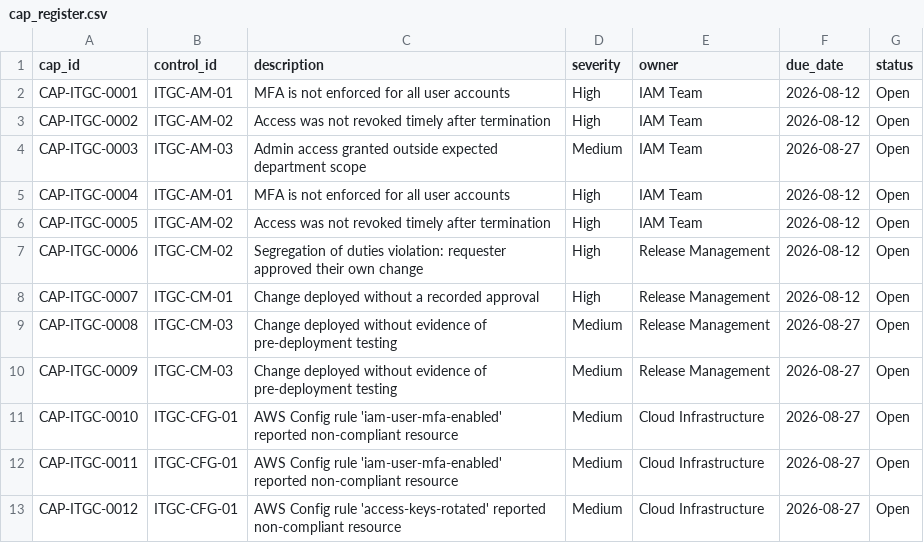
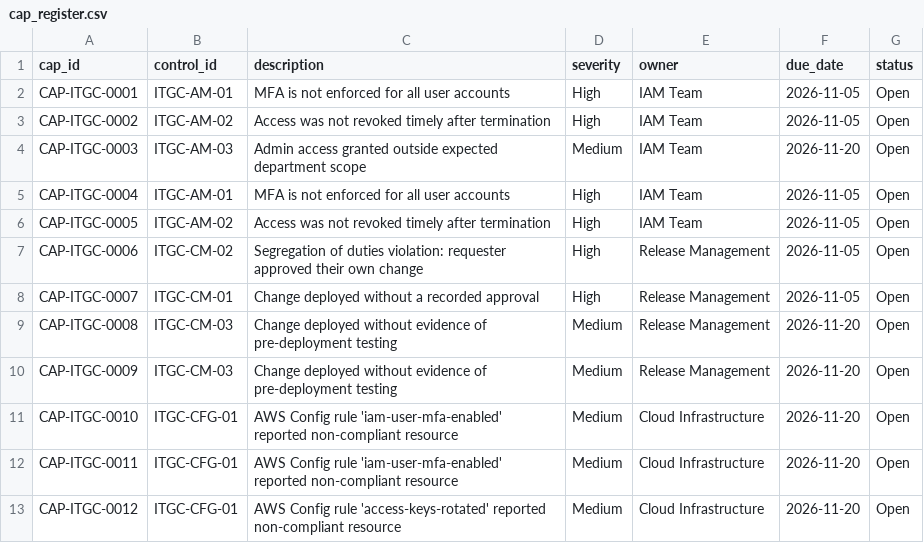
Before and after one commit to Mihirajmera/itgc-evidence-automation, a CSV file: evidence_packages/sample-run/cap_register.csv, drawn as a sheet.

```diff
--- a/evidence_packages/sample-run/cap_register.csv
+++ b/evidence_packages/sample-run/cap_register.csv
@@ -1,13 +1,13 @@
 cap_id,control_id,description,severity,owner,due_date,status
-CAP-ITGC-0001,ITGC-AM-01,MFA is not enforced for all user accounts,High,IAM Team,2026-08-12,Open
-CAP-ITGC-0002,ITGC-AM-02,Access was not revoked timely after termination,High,IAM Team,2026-08-12,Open
-CAP-ITGC-0003,ITGC-AM-03,Admin access granted outside expected department scope,Medium,IAM Team,2026-08-27,Open
-CAP-ITGC-0004,ITGC-AM-01,MFA is not enforced for all user accounts,High,IAM Team,2026-08-12,Open
-CAP-ITGC-0005,ITGC-AM-02,Access was not revoked timely after termination,High,IAM Team,2026-08-12,Open
-CAP-ITGC-0006,ITGC-CM-02,Segregation of duties violation: requester approved their own change,High,Release Management,2026-08-12,Open
-CAP-ITGC-0007,ITGC-CM-01,Change deployed without a recorded approval,High,Release Management,2026-08-12,Open
-CAP-ITGC-0008,ITGC-CM-03,Change deployed without evidence of pre-deployment testing,Medium,Release Management,2026-08-27,Open
-CAP-ITGC-0009,ITGC-CM-03,Change deployed without evidence of pre-deployment testing,Medium,Release Management,2026-08-27,Open
-CAP-ITGC-0010,ITGC-CFG-01,AWS Config rule 'iam-user-mfa-enabled' reported non-compliant resource,Medium,Cloud Infrastructure,2026-08-27,Open
-CAP-ITGC-0011,ITGC-CFG-01,AWS Config rule 'iam-user-mfa-enabled' reported non-compliant resource,Medium,Cloud Infrastructure,2026-08-27,Open
-CAP-ITGC-0012,ITGC-CFG-01,AWS Config rule 'access-keys-rotated' reported non-compliant resource,Medium,Cloud Infrastructure,2026-08-27,Open
+CAP-ITGC-0001,ITGC-AM-01,MFA is not enforced for all user accounts,High,IAM Team,2026-11-05,Open
+CAP-ITGC-0002,ITGC-AM-02,Access was not revoked timely after termination,High,IAM Team,2026-11-05,Open
+CAP-ITGC-0003,ITGC-AM-03,Admin access granted outside expected department scope,Medium,IAM Team,2026-11-20,Open
+CAP-ITGC-0004,ITGC-AM-01,MFA is not enforced for all user accounts,High,IAM Team,2026-11-05,Open
+CAP-ITGC-0005,ITGC-AM-02,Access was not revoked timely after termination,High,IAM Team,2026-11-05,Open
+CAP-ITGC-0006,ITGC-CM-02,Segregation of duties violation: requester approved their own change,High,Release Management,2026-11-05,Open
+CAP-ITGC-0007,ITGC-CM-01,Change deployed without a recorded approval,High,Release Management,2026-11-05,Open
+CAP-ITGC-0008,ITGC-CM-03,Change deployed without evidence of pre-deployment testing,Medium,Release Management,2026-11-20,Open
+CAP-ITGC-0009,ITGC-CM-03,Change deployed without evidence of pre-deployment testing,Medium,Release Management,2026-11-20,Open
+CAP-ITGC-0010,ITGC-CFG-01,AWS Config rule 'iam-user-mfa-enabled' reported non-compliant resource,Medium,Cloud Infrastructure,2026-11-20,Open
+CAP-ITGC-0011,ITGC-CFG-01,AWS Config rule 'iam-user-mfa-enabled' reported non-compliant resource,Medium,Cloud Infrastructure,2026-11-20,Open
+CAP-ITGC-0012,ITGC-CFG-01,AWS Config rule 'access-keys-rotated' reported non-compliant resource,Medium,Cloud Infrastructure,2026-11-20,Open
```
Also changed, not shown: 13 other files.
